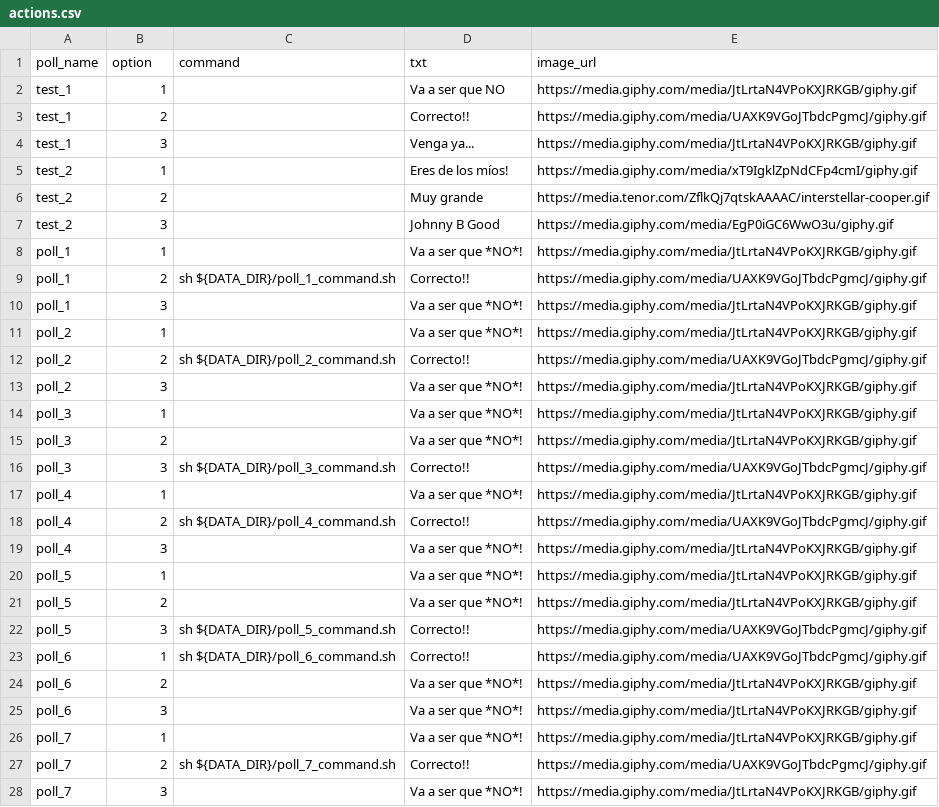
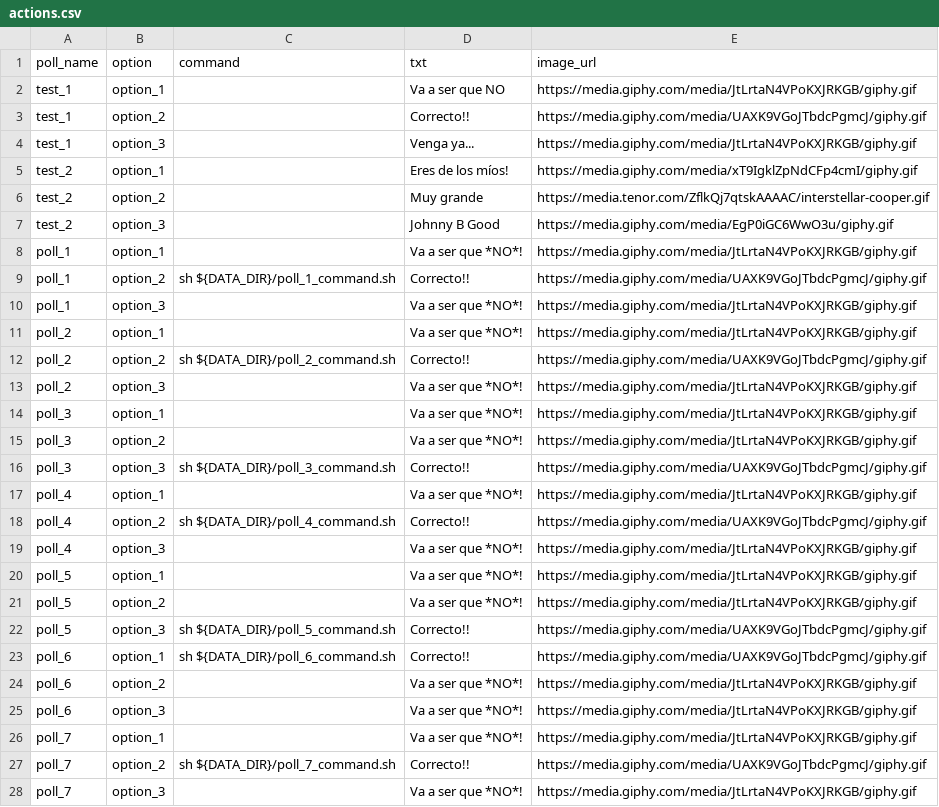
Before and after one commit to atarazana/kitchensink-bot, a CSV file: data/actions.csv, drawn as a sheet; only a part is shown; the diff covers the shown part only.

Commit message:
votes are unique and db has a votes table

```diff
--- a/data/actions.csv
+++ b/data/actions.csv
@@ -1,28 +1,28 @@
 poll_name,option,command,txt,image_url
-test_1,1,,"Va a ser que NO","https://media.giphy.com/media/JtLrtaN4VPoKXJRKGB/giphy.gif"
-test_1,2,,"Correcto!!","https://media.giphy.com/media/UAXK9VGoJTbdcPgmcJ/giphy.gif"
-test_1,3,,"Venga ya...","https://media.giphy.com/media/JtLrtaN4VPoKXJRKGB/giphy.gif"
-test_2,1,,"Eres de los míos!","https://media.giphy.com/media/xT9IgklZpNdCFp4cmI/giphy.gif"
-test_2,2,,"Muy grande","https://media.tenor.com/ZflkQj7qtskAAAAC/interstellar-cooper.gif"
-test_2,3,,"Johnny B Good","https://media.giphy.com/media/EgP0iGC6WwO3u/giphy.gif"
-poll_1,1,,"Va a ser que *NO*!","https://media.giphy.com/media/JtLrtaN4VPoKXJRKGB/giphy.gif"
-poll_1,2,sh ${DATA_DIR}/poll_1_command.sh,"Correcto!!","https://media.giphy.com/media/UAXK9VGoJTbdcPgmcJ/giphy.gif"
-poll_1,3,,"Va a ser que *NO*!","https://media.giphy.com/media/JtLrtaN4VPoKXJRKGB/giphy.gif"
-poll_2,1,,"Va a ser que *NO*!","https://media.giphy.com/media/JtLrtaN4VPoKXJRKGB/giphy.gif"
-poll_2,2,sh ${DATA_DIR}/poll_2_command.sh,"Correcto!!","https://media.giphy.com/media/UAXK9VGoJTbdcPgmcJ/giphy.gif"
-poll_2,3,,"Va a ser que *NO*!","https://media.giphy.com/media/JtLrtaN4VPoKXJRKGB/giphy.gif"
-poll_3,1,,"Va a ser que *NO*!","https://media.giphy.com/media/JtLrtaN4VPoKXJRKGB/giphy.gif"
-poll_3,2,,"Va a ser que *NO*!","https://media.giphy.com/media/JtLrtaN4VPoKXJRKGB/giphy.gif"
-poll_3,3,sh ${DATA_DIR}/poll_3_command.sh,"Correcto!!","https://media.giphy.com/media/UAXK9VGoJTbdcPgmcJ/giphy.gif"
-poll_4,1,,"Va a ser que *NO*!","https://media.giphy.com/media/JtLrtaN4VPoKXJRKGB/giphy.gif"
-poll_4,2,sh ${DATA_DIR}/poll_4_command.sh,"Correcto!!","https://media.giphy.com/media/UAXK9VGoJTbdcPgmcJ/giphy.gif"
-poll_4,3,,"Va a ser que *NO*!","https://media.giphy.com/media/JtLrtaN4VPoKXJRKGB/giphy.gif"
-poll_5,1,,"Va a ser que *NO*!","https://media.giphy.com/media/JtLrtaN4VPoKXJRKGB/giphy.gif"
-poll_5,2,,"Va a ser que *NO*!","https://media.giphy.com/media/JtLrtaN4VPoKXJRKGB/giphy.gif"
-poll_5,3,sh ${DATA_DIR}/poll_5_command.sh,"Correcto!!","https://media.giphy.com/media/UAXK9VGoJTbdcPgmcJ/giphy.gif"
-poll_6,1,sh ${DATA_DIR}/poll_6_command.sh,"Correcto!!","https://media.giphy.com/media/UAXK9VGoJTbdcPgmcJ/giphy.gif"
-poll_6,2,,"Va a ser que *NO*!","https://media.giphy.com/media/JtLrtaN4VPoKXJRKGB/giphy.gif"
-poll_6,3,,"Va a ser que *NO*!","https://media.giphy.com/media/JtLrtaN4VPoKXJRKGB/giphy.gif"
-poll_7,1,,"Va a ser que *NO*!","https://media.giphy.com/media/JtLrtaN4VPoKXJRKGB/giphy.gif"
-poll_7,2,sh ${DATA_DIR}/poll_7_command.sh,"Correcto!!","https://media.giphy.com/media/UAXK9VGoJTbdcPgmcJ/giphy.gif"
-poll_7,3,,"Va a ser que *NO*!","https://media.giphy.com/media/JtLrtaN4VPoKXJRKGB/giphy.gif"
+test_1,option_1,,"Va a ser que NO","https://media.giphy.com/media/JtLrtaN4VPoKXJRKGB/giphy.gif"
+test_1,option_2,,"Correcto!!","https://media.giphy.com/media/UAXK9VGoJTbdcPgmcJ/giphy.gif"
+test_1,option_3,,"Venga ya...","https://media.giphy.com/media/JtLrtaN4VPoKXJRKGB/giphy.gif"
+test_2,option_1,,"Eres de los míos!","https://media.giphy.com/media/xT9IgklZpNdCFp4cmI/giphy.gif"
+test_2,option_2,,"Muy grande","https://media.tenor.com/ZflkQj7qtskAAAAC/interstellar-cooper.gif"
+test_2,option_3,,"Johnny B Good","https://media.giphy.com/media/EgP0iGC6WwO3u/giphy.gif"
+poll_1,option_1,,"Va a ser que *NO*!","https://media.giphy.com/media/JtLrtaN4VPoKXJRKGB/giphy.gif"
+poll_1,option_2,sh ${DATA_DIR}/poll_1_command.sh,"Correcto!!","https://media.giphy.com/media/UAXK9VGoJTbdcPgmcJ/giphy.gif"
+poll_1,option_3,,"Va a ser que *NO*!","https://media.giphy.com/media/JtLrtaN4VPoKXJRKGB/giphy.gif"
+poll_2,option_1,,"Va a ser que *NO*!","https://media.giphy.com/media/JtLrtaN4VPoKXJRKGB/giphy.gif"
+poll_2,option_2,sh ${DATA_DIR}/poll_2_command.sh,"Correcto!!","https://media.giphy.com/media/UAXK9VGoJTbdcPgmcJ/giphy.gif"
+poll_2,option_3,,"Va a ser que *NO*!","https://media.giphy.com/media/JtLrtaN4VPoKXJRKGB/giphy.gif"
+poll_3,option_1,,"Va a ser que *NO*!","https://media.giphy.com/media/JtLrtaN4VPoKXJRKGB/giphy.gif"
+poll_3,option_2,,"Va a ser que *NO*!","https://media.giphy.com/media/JtLrtaN4VPoKXJRKGB/giphy.gif"
+poll_3,option_3,sh ${DATA_DIR}/poll_3_command.sh,"Correcto!!","https://media.giphy.com/media/UAXK9VGoJTbdcPgmcJ/giphy.gif"
+poll_4,option_1,,"Va a ser que *NO*!","https://media.giphy.com/media/JtLrtaN4VPoKXJRKGB/giphy.gif"
+poll_4,option_2,sh ${DATA_DIR}/poll_4_command.sh,"Correcto!!","https://media.giphy.com/media/UAXK9VGoJTbdcPgmcJ/giphy.gif"
+poll_4,option_3,,"Va a ser que *NO*!","https://media.giphy.com/media/JtLrtaN4VPoKXJRKGB/giphy.gif"
+poll_5,option_1,,"Va a ser que *NO*!","https://media.giphy.com/media/JtLrtaN4VPoKXJRKGB/giphy.gif"
+poll_5,option_2,,"Va a ser que *NO*!","https://media.giphy.com/media/JtLrtaN4VPoKXJRKGB/giphy.gif"
+poll_5,option_3,sh ${DATA_DIR}/poll_5_command.sh,"Correcto!!","https://media.giphy.com/media/UAXK9VGoJTbdcPgmcJ/giphy.gif"
+poll_6,option_1,sh ${DATA_DIR}/poll_6_command.sh,"Correcto!!","https://media.giphy.com/media/UAXK9VGoJTbdcPgmcJ/giphy.gif"
+poll_6,option_2,,"Va a ser que *NO*!","https://media.giphy.com/media/JtLrtaN4VPoKXJRKGB/giphy.gif"
+poll_6,option_3,,"Va a ser que *NO*!","https://media.giphy.com/media/JtLrtaN4VPoKXJRKGB/giphy.gif"
+poll_7,option_1,,"Va a ser que *NO*!","https://media.giphy.com/media/JtLrtaN4VPoKXJRKGB/giphy.gif"
+poll_7,option_2,sh ${DATA_DIR}/poll_7_command.sh,"Correcto!!","https://media.giphy.com/media/UAXK9VGoJTbdcPgmcJ/giphy.gif"
+poll_7,option_3,,"Va a ser que *NO*!","https://media.giphy.com/media/JtLrtaN4VPoKXJRKGB/giphy.gif"
```
Also changed, not shown: 6 edited cells elsewhere in this file, 4 other files.
